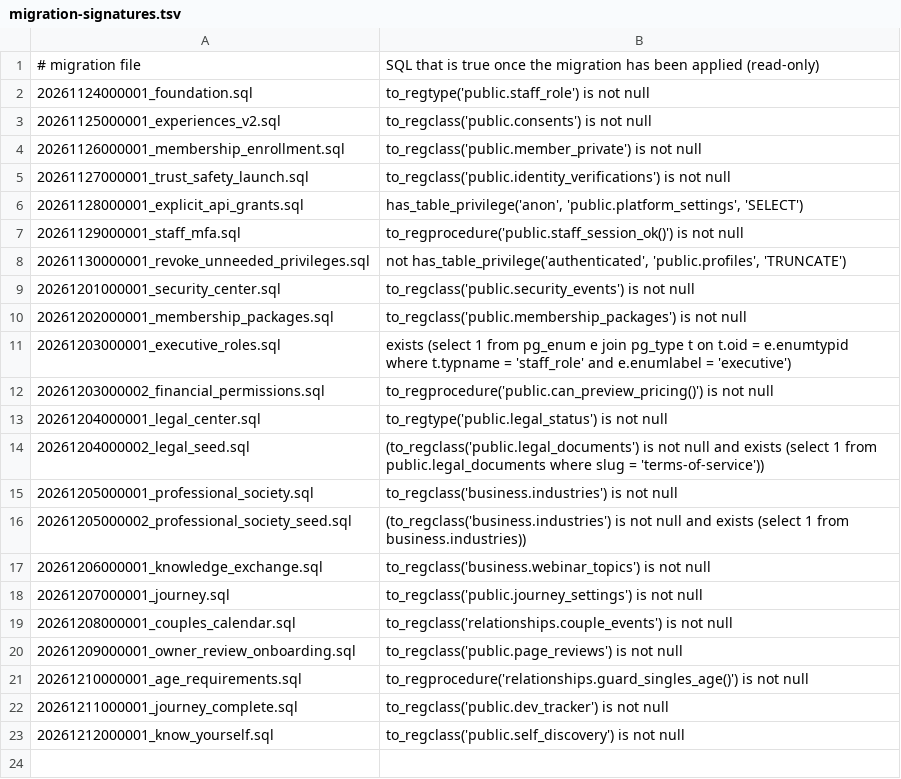
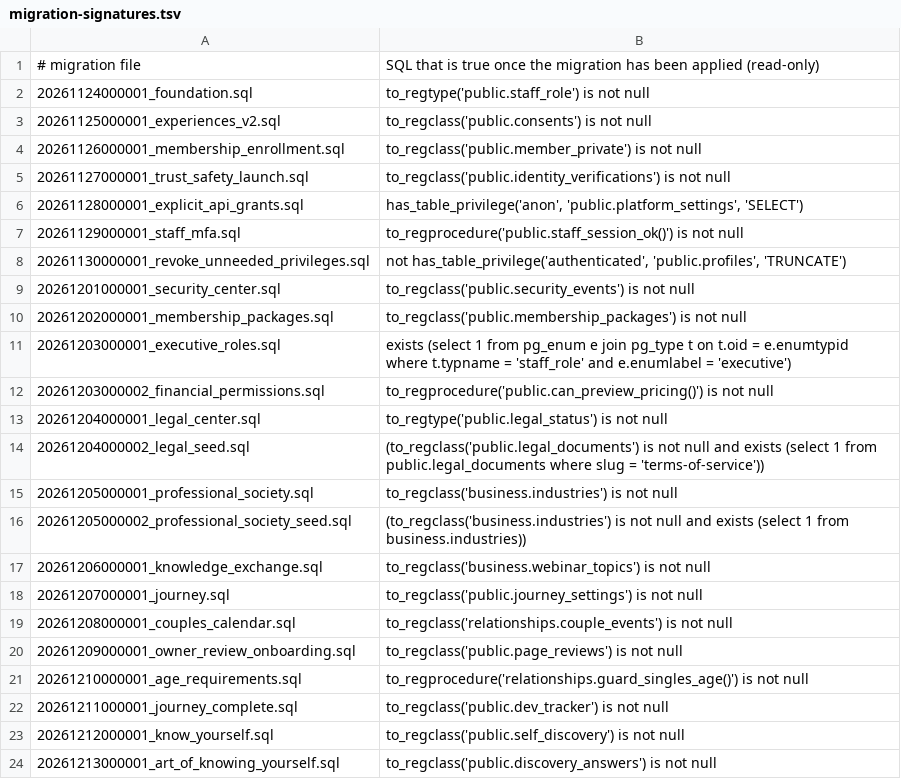
Before and after one commit to The-Art-of-connect/The-Art-of-Connect, a TSV file: supabase/migration-signatures.tsv, drawn as a sheet.

```diff
--- a/supabase/migration-signatures.tsv
+++ b/supabase/migration-signatures.tsv
@@ -23 +23,2 @@
 20261212000001_know_yourself.sql	to_regclass('public.self_discovery') is not null
+20261213000001_art_of_knowing_yourself.sql	to_regclass('public.discovery_answers') is not null
```
Also changed, not shown: 23 other files.
